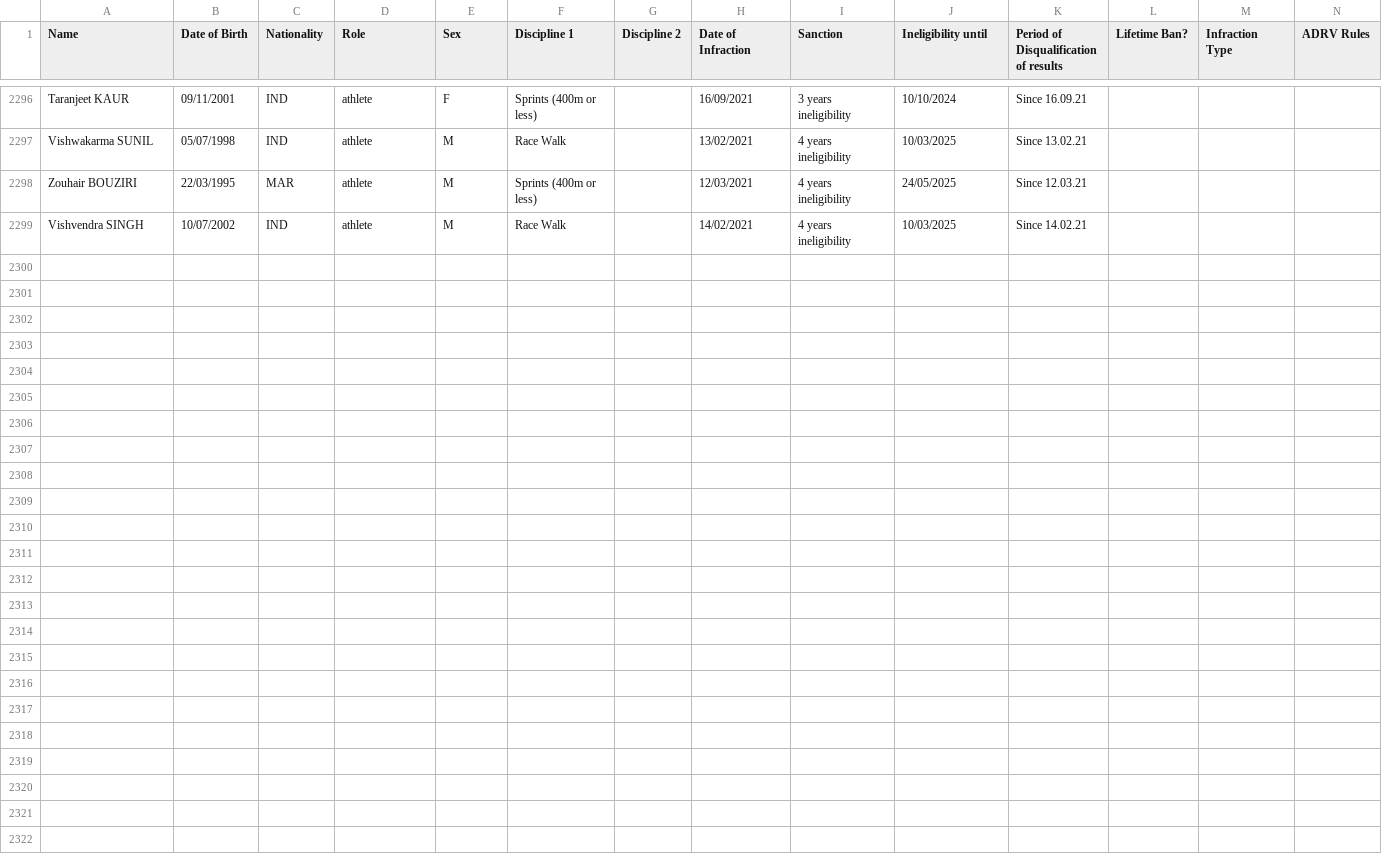
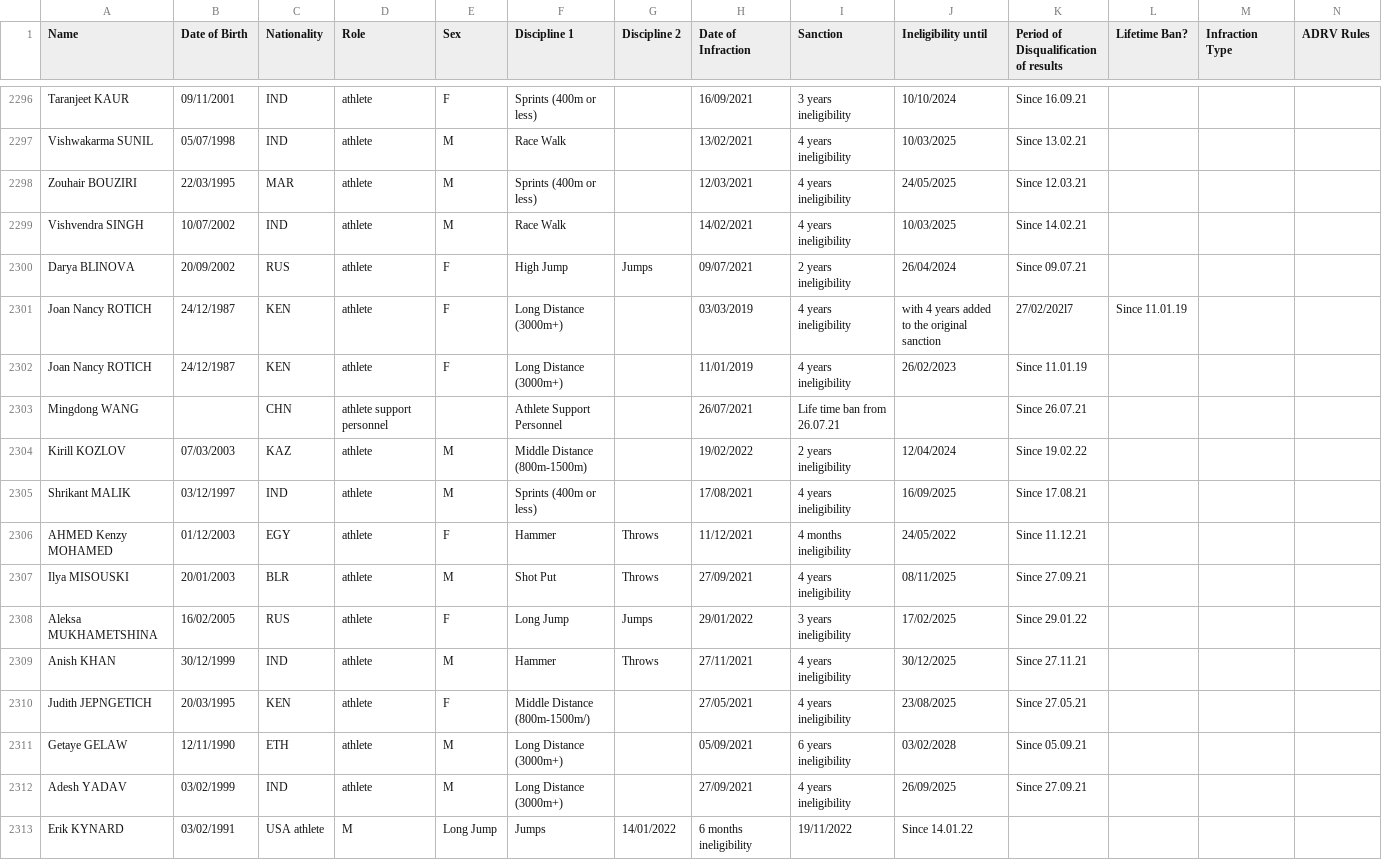
Before and after one commit to mullet1989/doping-suspensions, a CSV file: banned-athletes.csv, drawn as a sheet; only a part is shown, gaps mark what is left out; rows hold the shown columns only; the diff names each change by its address in the sheet, - before the commit and + after, or states it on an @@ line.

Commit message:
Aiu JUne 2022 banned list
Aiu June 2022 banned list

```diff
--- a/banned-athletes.csv
+++ b/banned-athletes.csv
+row 2300: Darya BLINOVA | 20/09/2002 | RUS | athlete | F | High Jump | Jumps | 09/07/2021 | 2 years ineligibility | 26/04/2024 | Since 09.07.21
+row 2301: Joan Nancy ROTICH | 24/12/1987 | KEN | athlete | F | Long Distance (3000m+) |  | 03/03/2019 | 4 years ineligibility | with 4 years added to the original sanction | 27/02/202l7 | Since 11.01.19
+row 2302: Joan Nancy ROTICH | 24/12/1987 | KEN | athlete | F | Long Distance (3000m+) |  | 11/01/2019 | 4 years ineligibility | 26/02/2023 | Since 11.01.19
+row 2303: Mingdong WANG |  | CHN | athlete support personnel |  | Athlete Support Personnel |  | 26/07/2021 | Life time ban from 26.07.21 |  | Since 26.07.21
+row 2304: Kirill KOZLOV | 07/03/2003 | KAZ | athlete | M | Middle Distance (800m-1500m) |  | 19/02/2022 | 2 years ineligibility | 12/04/2024 | Since 19.02.22
+row 2305: Shrikant MALIK | 03/12/1997 | IND | athlete | M | Sprints (400m or less) |  | 17/08/2021 | 4 years ineligibility | 16/09/2025 | Since 17.08.21
+row 2306: AHMED Kenzy MOHAMED | 01/12/2003 | EGY | athlete | F | Hammer | Throws | 11/12/2021 | 4 months ineligibility | 24/05/2022 | Since 11.12.21
+row 2307: Ilya MISOUSKI | 20/01/2003 | BLR | athlete | M | Shot Put | Throws | 27/09/2021 | 4 years ineligibility | 08/11/2025 | Since 27.09.21
+row 2308: Aleksa MUKHAMETSHINA | 16/02/2005 | RUS | athlete | F | Long Jump | Jumps | 29/01/2022 | 3 years ineligibility | 17/02/2025 | Since 29.01.22
+row 2309: Anish KHAN | 30/12/1999 | IND | athlete | M | Hammer | Throws | 27/11/2021 | 4 years ineligibility | 30/12/2025 | Since 27.11.21
+row 2310: Judith JEPNGETICH | 20/03/1995 | KEN | athlete | F | Middle Distance (800m-1500m/) |  | 27/05/2021 | 4 years ineligibility | 23/08/2025 | Since 27.05.21
+row 2311: Getaye GELAW | 12/11/1990 | ETH | athlete | M | Long Distance (3000m+) |  | 05/09/2021 | 6 years ineligibility | 03/02/2028 | Since 05.09.21
+row 2312: Adesh YADAV | 03/02/1999 | IND | athlete | M | Long Distance (3000m+) |  | 27/09/2021 | 4 years ineligibility | 26/09/2025 | Since 27.09.21
+row 2313: Erik KYNARD | 03/02/1991 | USA athlete | M | Long Jump | Jumps | 14/01/2022 | 6 months ineligibility | 19/11/2022 | Since 14.01.22
```
